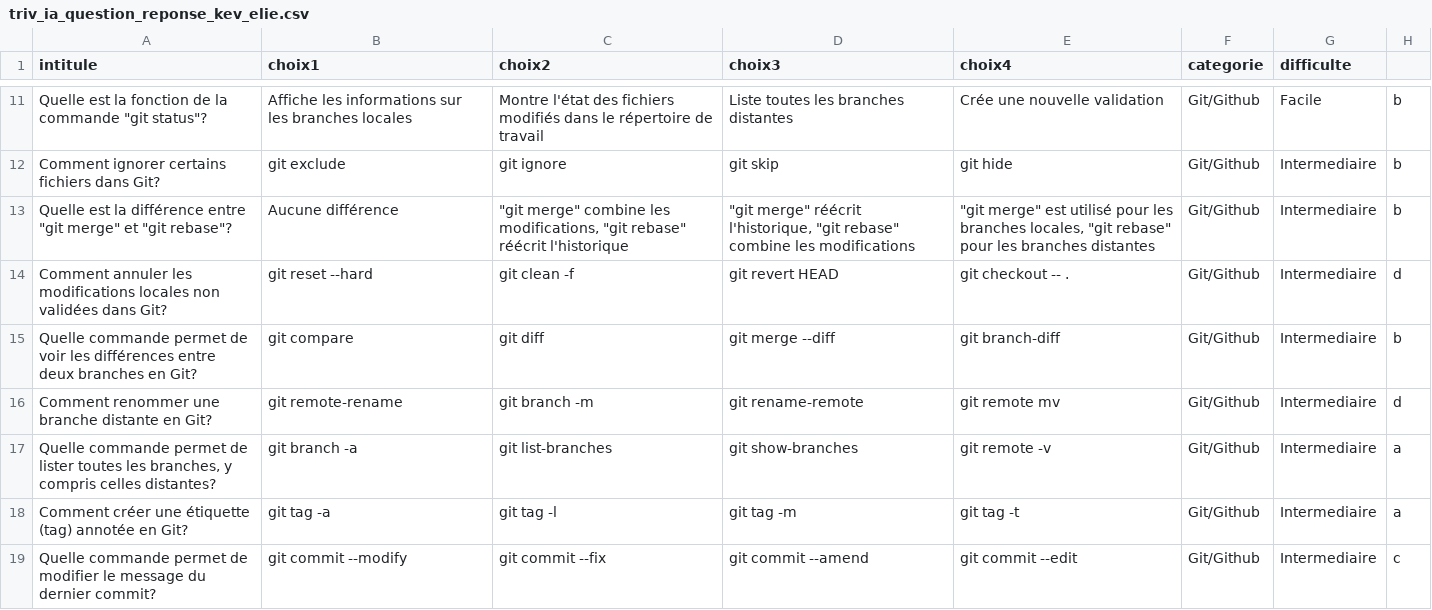
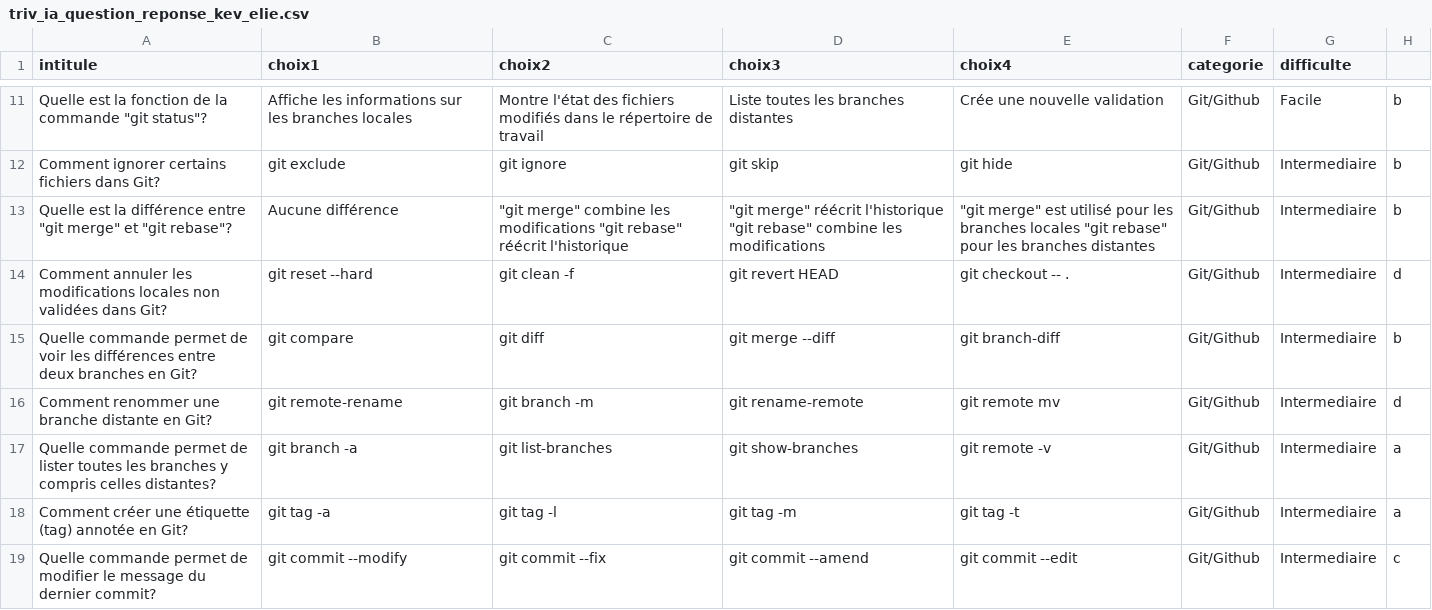
Before and after one commit to ElieLECAS/Triv-IA-KSE, a CSV file: triv_ia_question_reponse_kev_elie.csv, drawn as a sheet; only a part is shown, gaps mark what is left out; the diff covers the shown part only; the diff names each change by its address in the sheet, - before the commit and + after, or states it on an @@ line.

```diff
--- a/triv_ia_question_reponse_kev_elie.csv
+++ b/triv_ia_question_reponse_kev_elie.csv
-C13 (choix2): …combine les modifications, "git rebase"…
+C13 (choix2): …combine les modifications "git rebase"…
-D13 (choix3): …merge" réécrit l'historique, "git rebase"…
+D13 (choix3): …merge" réécrit l'historique "git rebase"…
-E13 (choix4): …les branches locales, "git rebase"…
+E13 (choix4): …les branches locales "git rebase"…
-A17 (intitule): …toutes les branches, y compris…
+A17 (intitule): …toutes les branches y compris…
```
Also changed, not shown: 41 edited cells elsewhere in this file.
